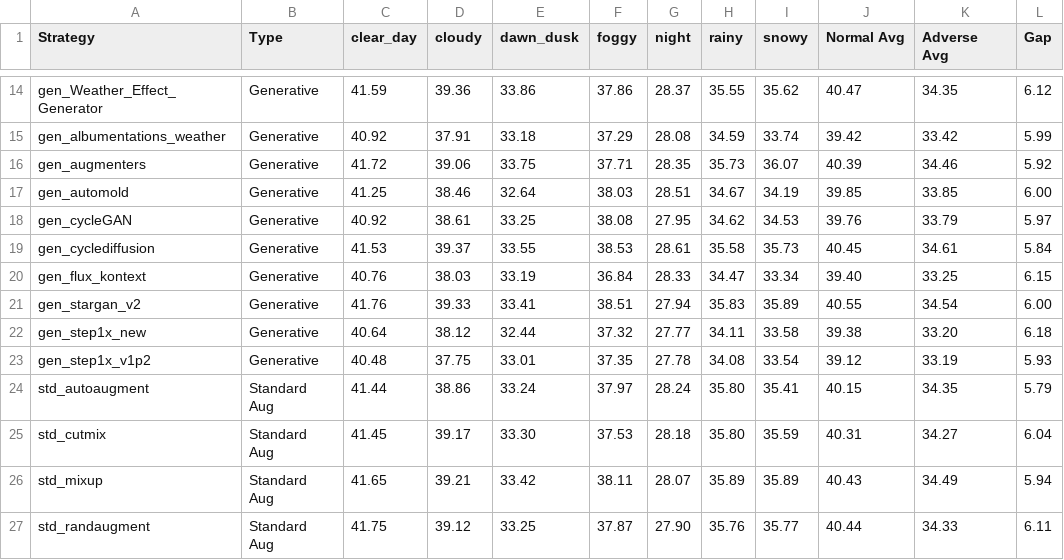
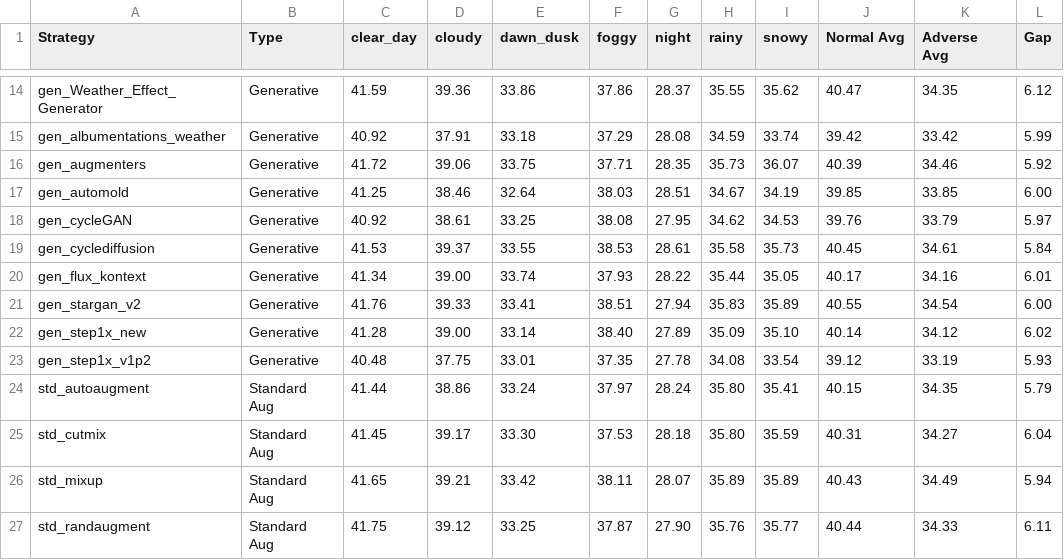
Before and after one commit to carhartt21/PROVE, a CSV file: result_figures/leaderboard/per_domain_breakdown_stage1.csv, drawn as a sheet; only a part is shown, gaps mark what is left out; the diff covers the shown part only.

```diff
--- a/result_figures/leaderboard/per_domain_breakdown_stage1.csv
+++ b/result_figures/leaderboard/per_domain_breakdown_stage1.csv
@@ -19,5 +19,5 @@ gen_cycleGAN,Generative,40.92,38.61,33.25,38.08,27.95,34.62,34.53,39.76,33.79,5.
 gen_cyclediffusion,Generative,41.53,39.37,33.55,38.53,28.61,35.58,35.73,40.45,34.61,5.84
-gen_flux_kontext,Generative,40.76,38.03,33.19,36.84,28.33,34.47,33.34,39.40,33.25,6.15
+gen_flux_kontext,Generative,41.34,39.00,33.74,37.93,28.22,35.44,35.05,40.17,34.16,6.01
 gen_stargan_v2,Generative,41.76,39.33,33.41,38.51,27.94,35.83,35.89,40.55,34.54,6.00
-gen_step1x_new,Generative,40.64,38.12,32.44,37.32,27.77,34.11,33.58,39.38,33.20,6.18
+gen_step1x_new,Generative,41.28,39.00,33.14,38.40,27.89,35.09,35.10,40.14,34.12,6.02
 gen_step1x_v1p2,Generative,40.48,37.75,33.01,37.35,27.78,34.08,33.54,39.12,33.19,5.93
```
Also changed, not shown: 19 edited cells elsewhere in this file, result_figures/leaderboard/per_dataset_breakdown_cityscapes_gen.csv, result_figures/leaderboard/per_dataset_breakdown_stage1.csv, 24 other files.
